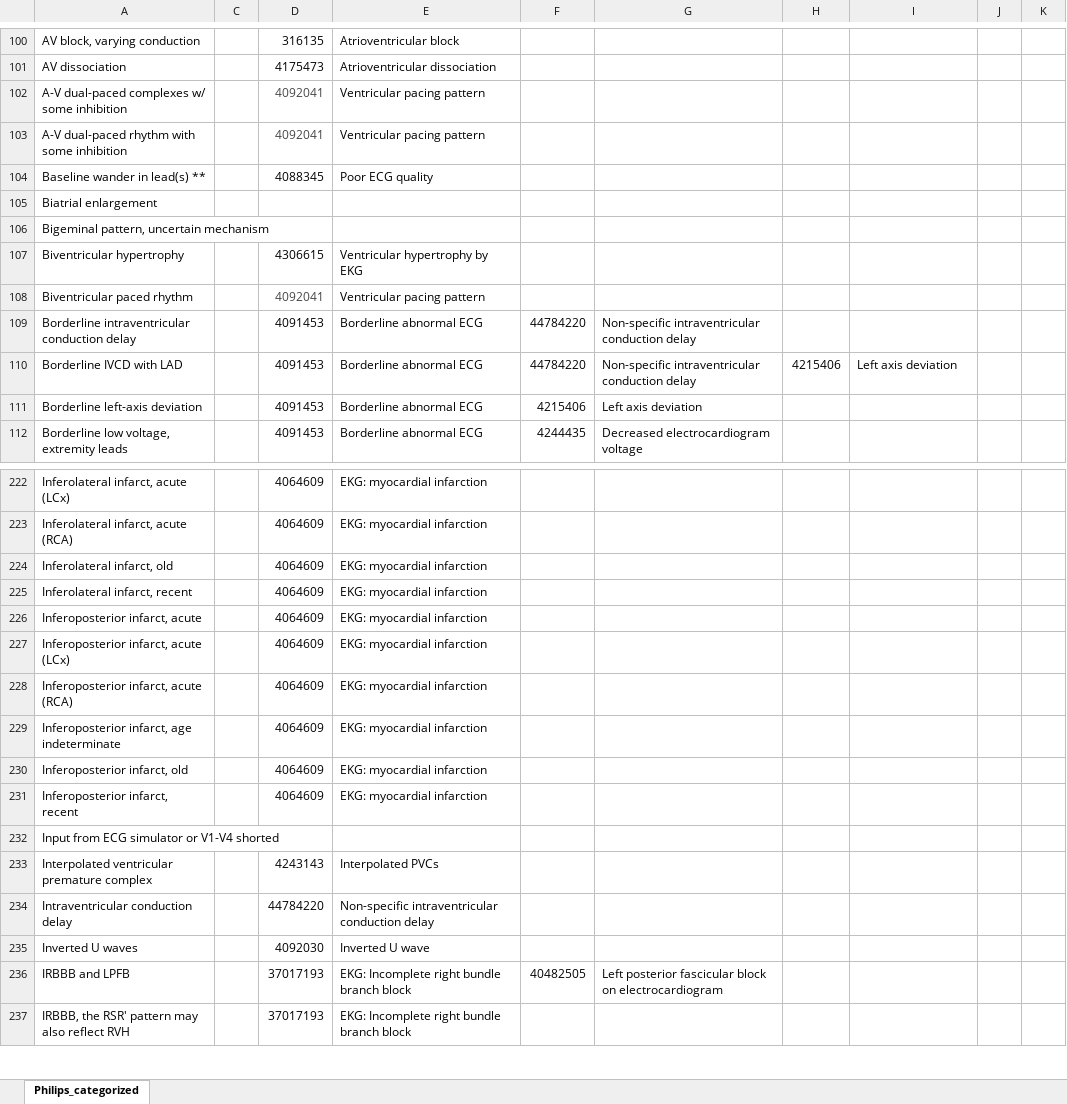
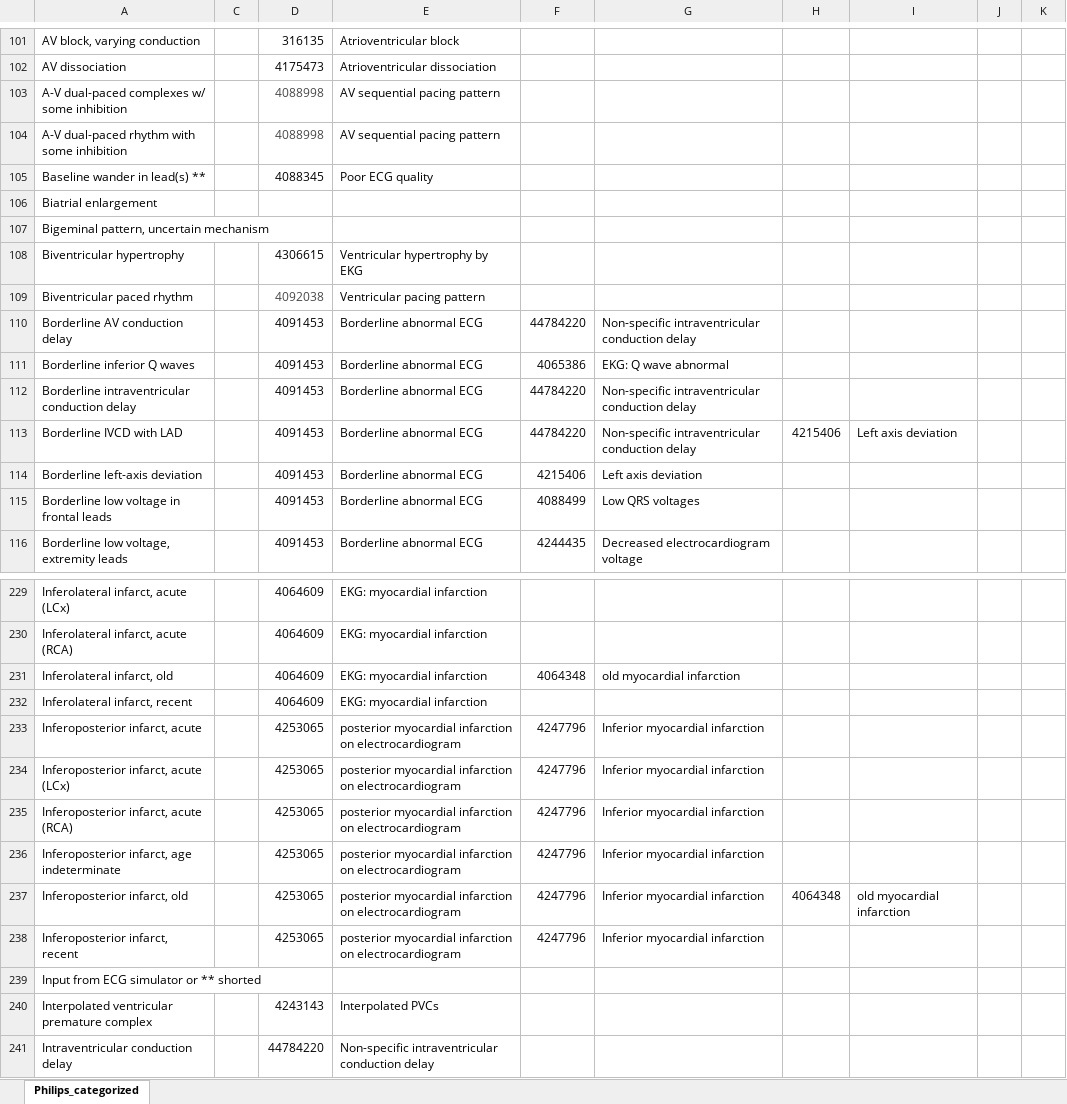
Before and after one commit to CDAL-SChoi/EKG_CDM-mapping, an Excel workbook: dictionary_data/Philips_mapping.xlsx, sheet Philips_categorized, drawn as a sheet; only a part is shown, gaps mark what is left out; the shorter side is filled out with more unchanged rows; values as stored, in another font and other column widths than the file's, no borders; addresses are those after the commit; the diff covers the shown part only; the diff names each change by its address in the sheet, - before the commit and + after, or states it on an @@ line.

```diff
--- a/dictionary_data/Philips_mapping.xlsx (sheet Philips_categorized)
+++ b/dictionary_data/Philips_mapping.xlsx (sheet Philips_categorized)
-D103:D104: 4092041
+D103:D104: 4088998
-E103:E104: Ventricular pacing pattern
+E103:E104: AV sequential pacing pattern
-D109: 4092041
+D109: 4092038
+row 110: Borderline AV conduction delay |  | 4091453 | Borderline abnormal ECG | 44784220 | Non-specific intraventricular conduction delay
+row 111: Borderline inferior Q waves |  | 4091453 | Borderline abnormal ECG | 4065386 | EKG: Q wave abnormal
+row 115: Borderline low voltage in frontal leads |  | 4091453 | Borderline abnormal ECG | 4088499 | Low QRS voltages
-F231: (empty)
+F231: 4064348
-G231: (empty)
+G231: old myocardial infarction
-D233:D238: 4064609
+D233:D238: 4253065
-E233:E238: EKG: myocardial infarction
+E233:E238: posterior myocardial infarction on electrocardiogram
-F233:F238: (empty)
+F233:F238: 4247796
-G233:G238: (empty)
+G233:G238: Inferior myocardial infarction
-H237: (empty)
+H237: 4064348
-I237: (empty)
+I237: old myocardial infarction
-A239: Input from ECG simulator or V1-V4 shorted
+A239: Input from ECG simulator or ** shorted
```
Also changed, not shown: 35 added rows and 117 edited cells elsewhere in this sheet, dictionary_data/GE_mapping.xlsx, dictionary_data/Kohden_mapping.xlsx.
